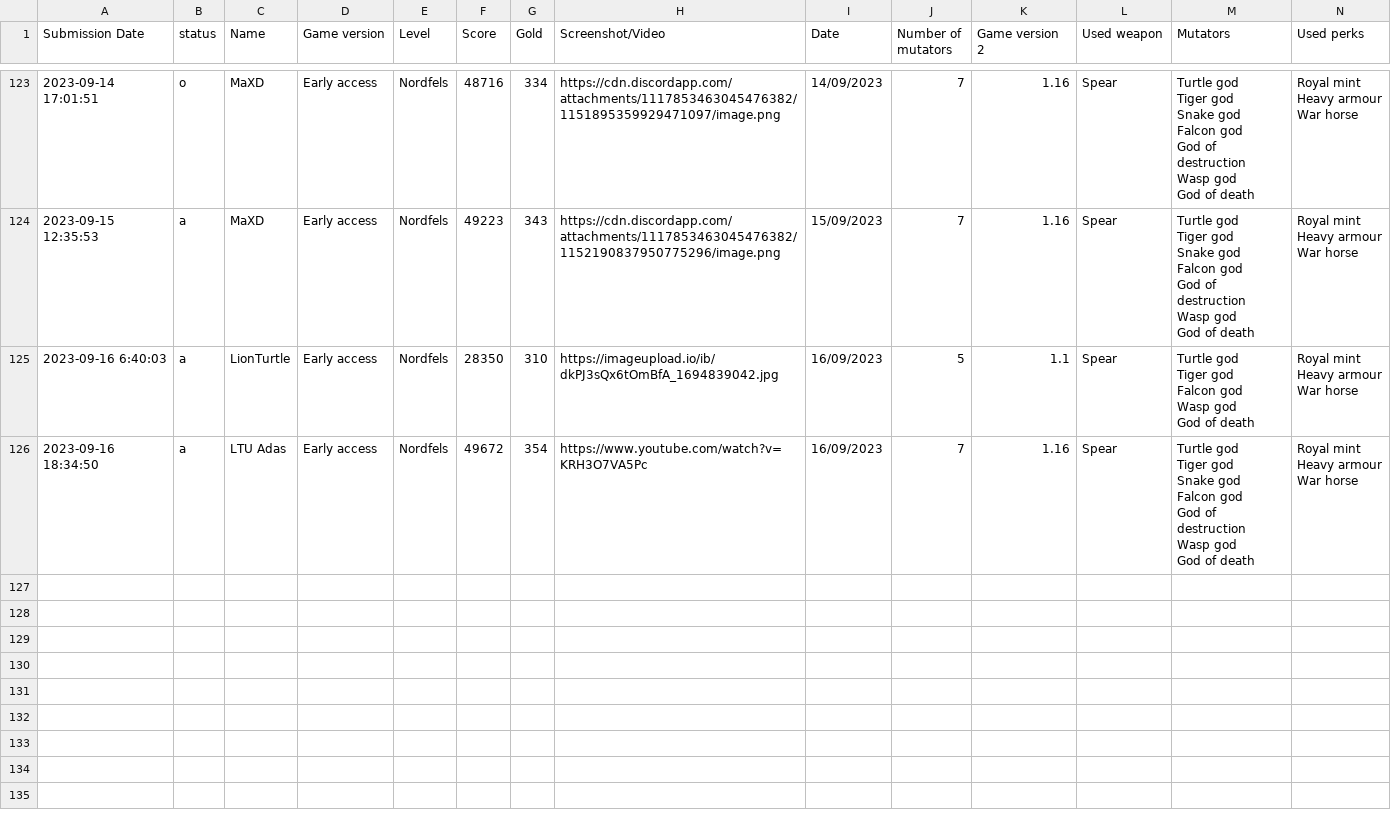
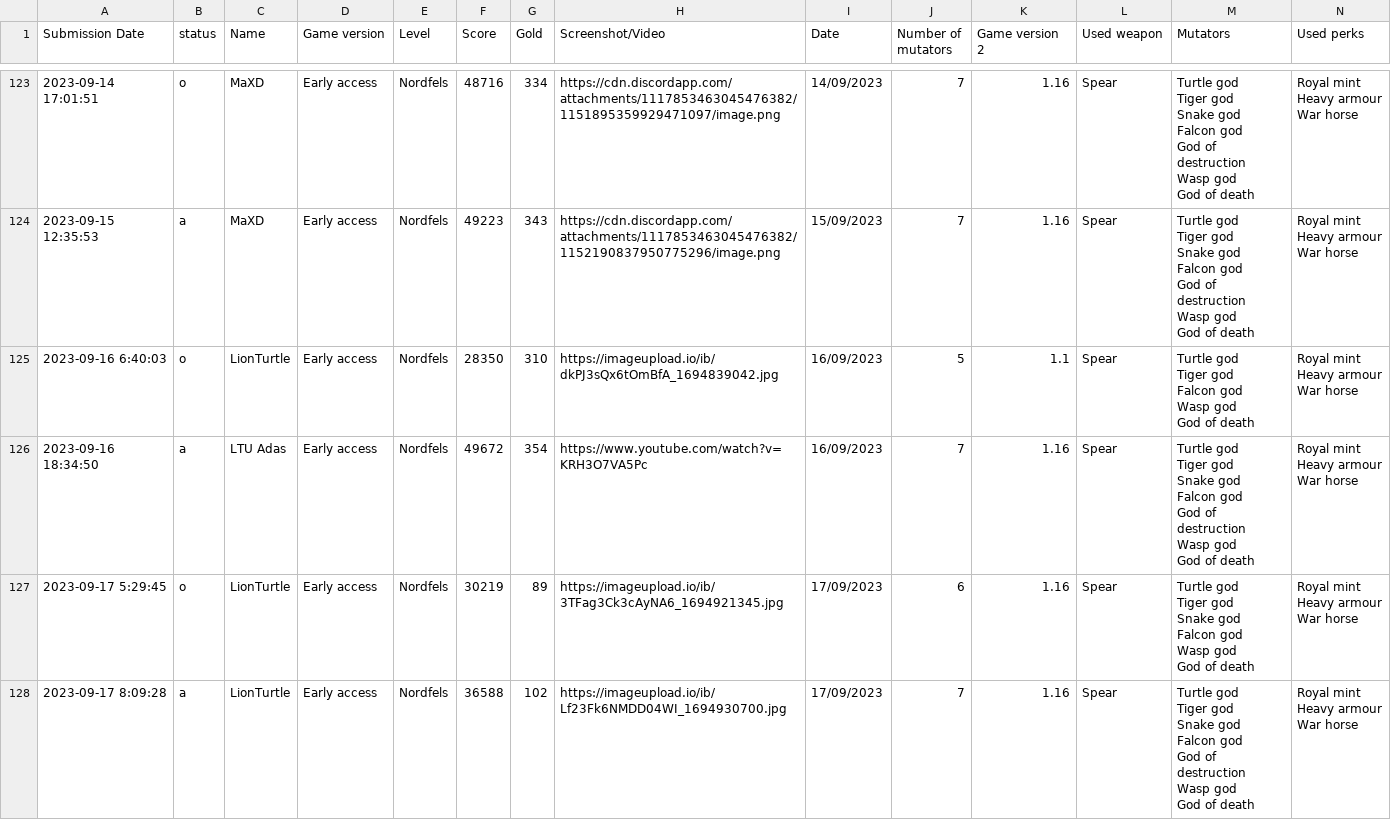
Before and after one commit to Ghost-Miner/Ghost-Miner.github.io, a CSV file: thronefall/entries.csv, drawn as a sheet; only a part is shown, gaps mark what is left out; rows hold the shown columns only; ↵ is a line break in a cell; the diff names each change by its address in the sheet, - before the commit and + after, or states it on an @@ line.

Commit message:
Update entries.csv

```diff
--- a/thronefall/entries.csv
+++ b/thronefall/entries.csv
-B125 (status): a
+B125 (status): o
+row 127: 2023-09-17 5:29:45 | o | LionTurtle | Early access | Nordfels | 30219 | 89 | https://imageupload.io/ib/3TFag3Ck3cAyNA6_1694921345.jpg | 17/09/2023 | 6 | 1.16 | Spear | Turtle god ↵ Tiger god ↵ Snake god ↵ Falcon god ↵ Wasp god ↵ God of death | Royal mint ↵ Heavy armour ↵ War horse
+row 128: 2023-09-17 8:09:28 | a | LionTurtle | Early access | Nordfels | 36588 | 102 | https://imageupload.io/ib/Lf23Fk6NMDD04WI_1694930700.jpg | 17/09/2023 | 7 | 1.16 | Spear | Turtle god ↵ Tiger god ↵ Snake god ↵ Falcon god ↵ God of destruction ↵ Wasp god ↵ God of death | Royal mint ↵ Heavy armour ↵ War horse
```
